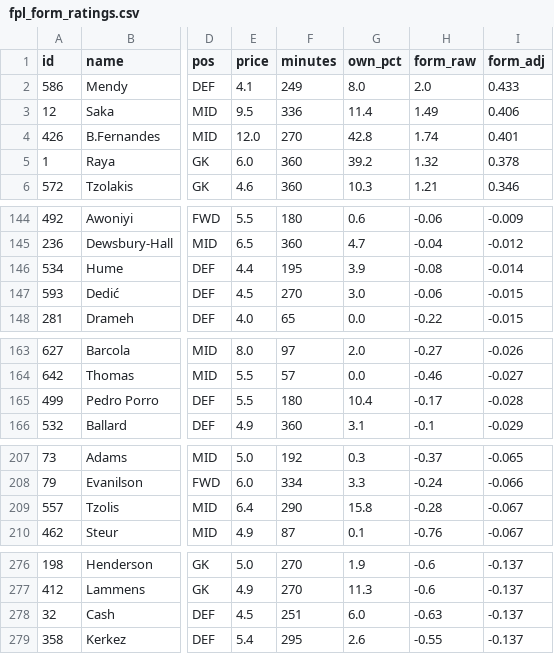
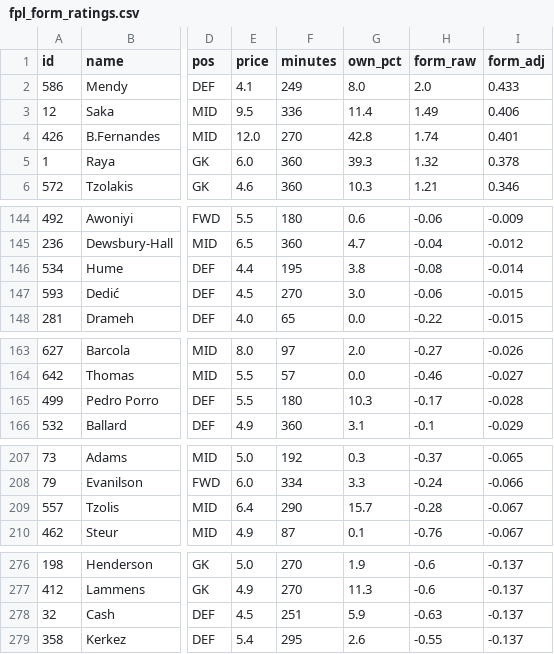
Before and after one commit to iceyfuture/prem_predictor_updated, a CSV file: outputs/fpl_form_ratings.csv, drawn as a sheet; only a part is shown, gaps mark what is left out; the diff names each change by its address in the sheet, - before the commit and + after, or states it on an @@ line.

```diff
--- a/outputs/fpl_form_ratings.csv
+++ b/outputs/fpl_form_ratings.csv
-G5 (own_pct): 39.2
+G5 (own_pct): 39.3
-G146 (own_pct): 3.9
+G146 (own_pct): 3.8
-G165 (own_pct): 10.4
+G165 (own_pct): 10.3
-G209 (own_pct): 15.8
+G209 (own_pct): 15.7
-G278 (own_pct): 6.0
+G278 (own_pct): 5.9
```
Also changed, not shown: dashboard/ledger.csv, dashboard/props_ledger.csv, 12 other files.
